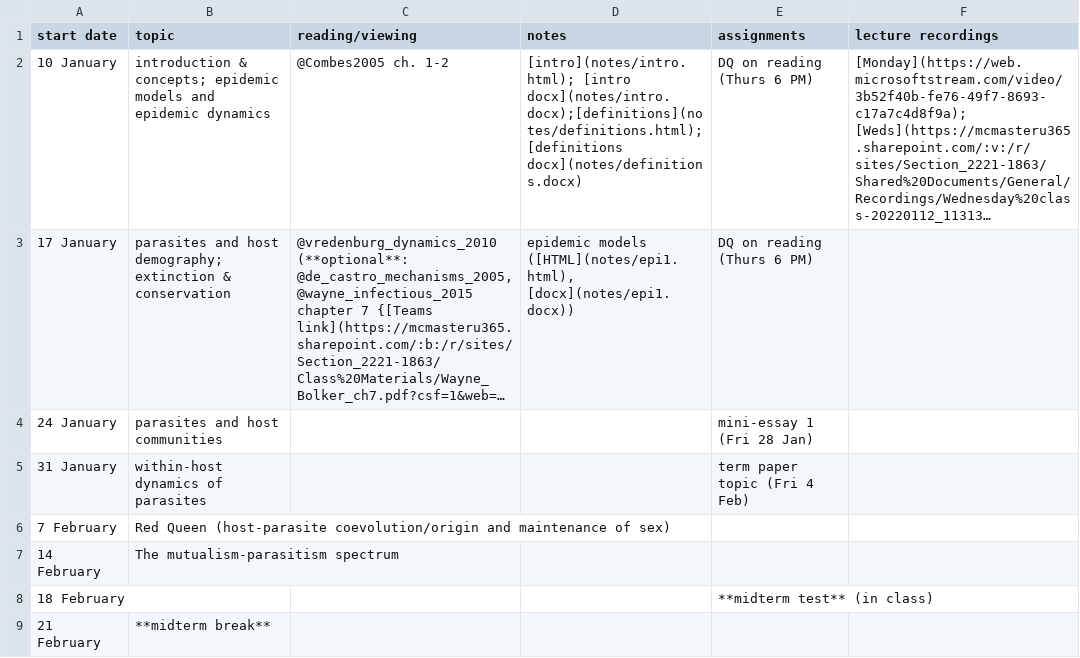
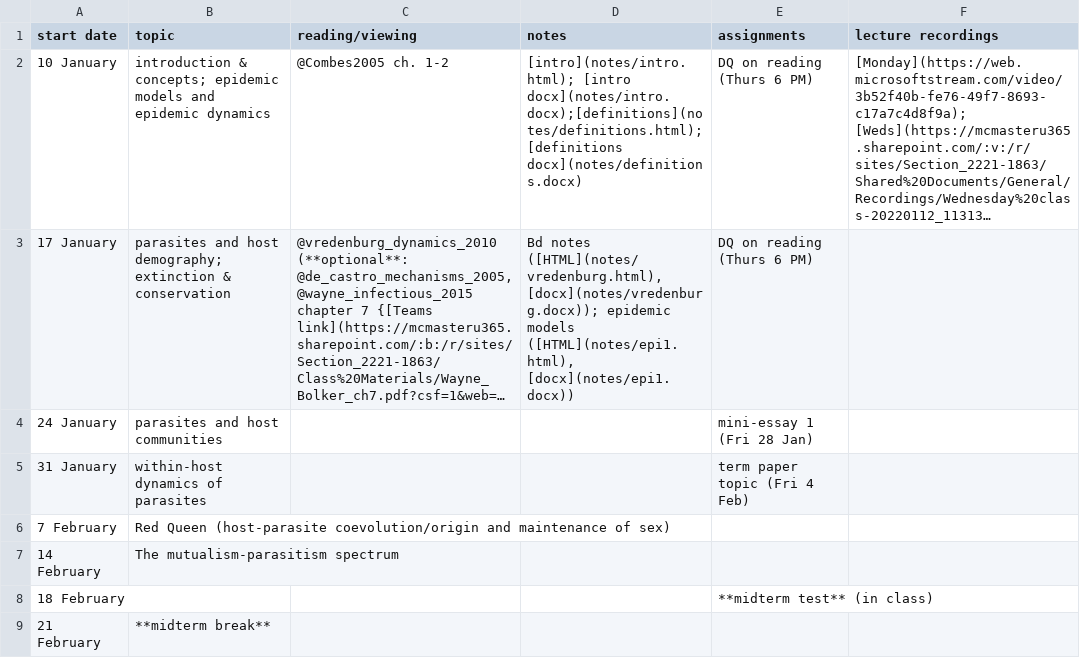
Before and after one commit to bbolker/bio4ae3, a CSV file: sched.csv, drawn as a sheet; only a part is shown; long unchanged cells end in …; the diff names each change by its address in the sheet, - before the commit and + after, or states it on an @@ line.

Commit message:
notes

```diff
--- a/sched.csv
+++ b/sched.csv
-D3 (notes): epidemic models…
+D3 (notes): Bd notes ([HTML](notes/vredenburg.html), [docx](notes/vredenburg.docx)); epidemic models…
```
Also changed, not shown: 15 other files.
